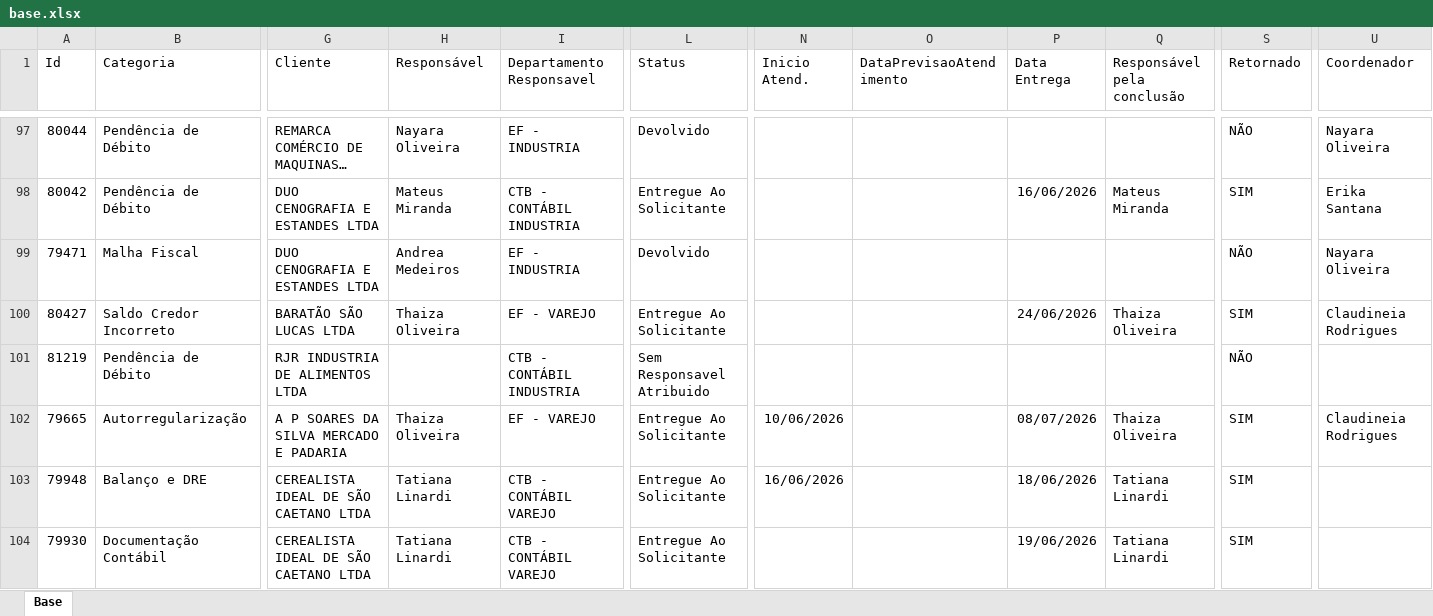
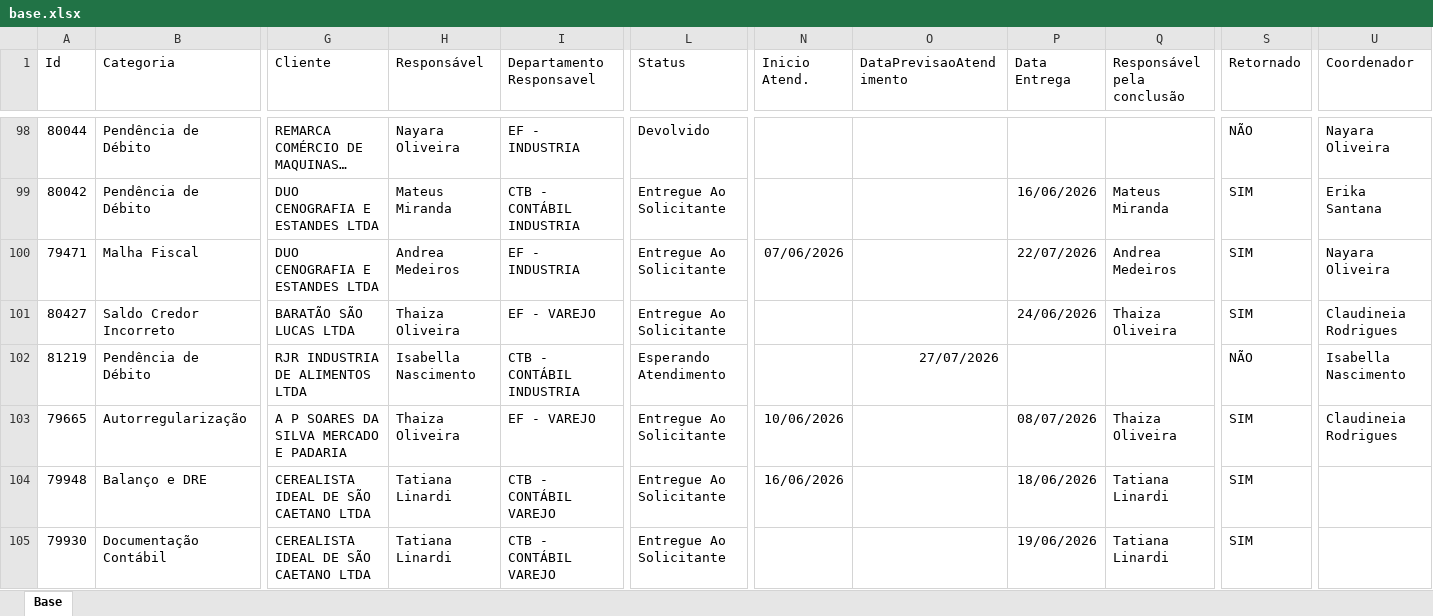
Before and after one commit to Controladoria-MG/Portal-dos-chamados, an Excel workbook: data/base.xlsx, sheet Base, drawn as a sheet; only a part is shown, gaps mark what is left out; long unchanged cells end in …; values as stored, in another font and other column widths than the file's, no borders; table styles not drawn; addresses are those after the commit; the diff covers the shown part only; the diff names each change by its address in the sheet, - before the commit and + after, or states it on an @@ line.

Commit message:
data: atualização base chamados 22-07-26 1034

```diff
--- a/data/base.xlsx (sheet Base)
+++ b/data/base.xlsx (sheet Base)
-L100 (Status): Devolvido
+L100 (Status): Entregue Ao Solicitante
-N100 (Inicio Atend.): (empty)
+N100 (Inicio Atend.): 07/06/2026
-P100 (Data Entrega): (empty)
+P100 (Data Entrega): 22/07/2026
-Q100 (Responsável pela conclusão): (empty)
+Q100 (Responsável pela conclusão): Andrea Medeiros
-S100 (Retornado): NÃO
+S100 (Retornado): SIM
-H102 (Responsável): (empty)
+H102 (Responsável): Isabella Nascimento
-L102 (Status): Sem Responsavel Atribuido
+L102 (Status): Esperando Atendimento
-O102 (DataPrevisaoAtendimento): (empty)
+O102 (DataPrevisaoAtendimento): 27/07/2026
-U102 (Coordenador): (empty)
+U102 (Coordenador): Isabella Nascimento
```
Also changed, not shown: 2 added rows, 2 removed rows and 62 edited cells elsewhere in this sheet, 10 other files.
